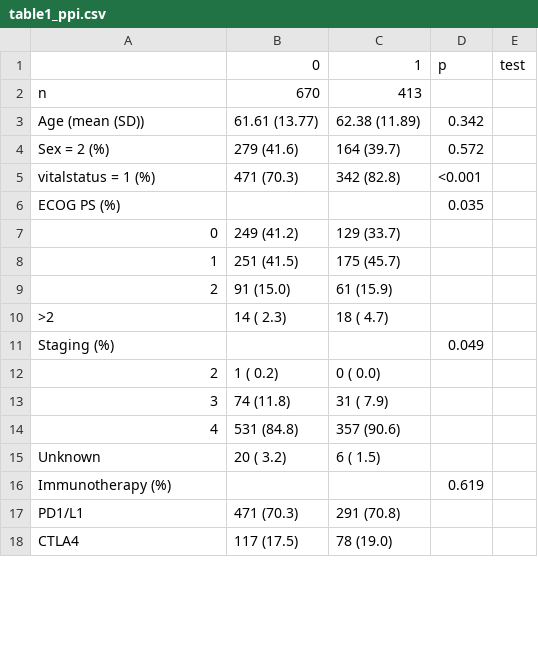
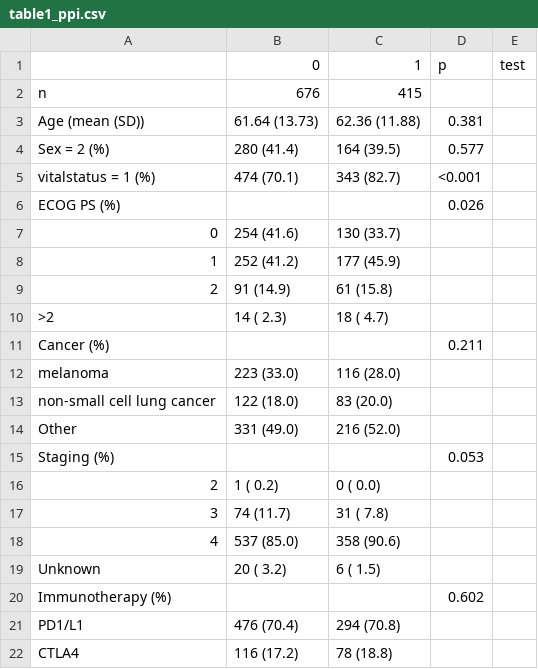
Before and after one commit to spakowiczlab/ppiio, a CSV file: tables/table1_ppi.csv, drawn as a sheet; only a part is shown; the diff covers the shown part only.

```diff
--- a/tables/table1_ppi.csv
+++ b/tables/table1_ppi.csv
@@ -1,18 +1,22 @@
 "","0","1","p","test"
-"n","   670","   413","",""
-"Age (mean (SD))"," 61.61 (13.77)"," 62.38 (11.89)"," 0.342",""
-"Sex = 2 (%)","   279 (41.6) ","   164 (39.7) "," 0.572",""
-"vitalstatus = 1 (%)","   471 (70.3) ","   342 (82.8) ","<0.001",""
-"ECOG PS (%)","   ","   "," 0.035",""
-"   0","   249 (41.2) ","   129 (33.7) ","",""
-"   1","   251 (41.5) ","   175 (45.7) ","",""
-"   2","    91 (15.0) ","    61 (15.9) ","",""
+"n","   676","   415","",""
+"Age (mean (SD))"," 61.64 (13.73)"," 62.36 (11.88)"," 0.381",""
+"Sex = 2 (%)","   280 (41.4) ","   164 (39.5) "," 0.577",""
+"vitalstatus = 1 (%)","   474 (70.1) ","   343 (82.7) ","<0.001",""
+"ECOG PS (%)","   ","   "," 0.026",""
+"   0","   254 (41.6) ","   130 (33.7) ","",""
+"   1","   252 (41.2) ","   177 (45.9) ","",""
+"   2","    91 (14.9) ","    61 (15.8) ","",""
 "   >2","    14 ( 2.3) ","    18 ( 4.7) ","",""
-"Staging (%)","   ","   "," 0.049",""
+"Cancer (%)","   ","   "," 0.211",""
+"   melanoma","   223 (33.0) ","   116 (28.0) ","",""
+"   non-small cell lung cancer","   122 (18.0) ","    83 (20.0) ","",""
+"   Other","   331 (49.0) ","   216 (52.0) ","",""
+"Staging (%)","   ","   "," 0.053",""
 "   2","     1 ( 0.2) ","     0 ( 0.0) ","",""
-"   3","    74 (11.8) ","    31 ( 7.9) ","",""
-"   4","   531 (84.8) ","   357 (90.6) ","",""
+"   3","    74 (11.7) ","    31 ( 7.8) ","",""
+"   4","   537 (85.0) ","   358 (90.6) ","",""
 "   Unknown","    20 ( 3.2) ","     6 ( 1.5) ","",""
-"Immunotherapy (%)","   ","   "," 0.619",""
-"   PD1/L1","   471 (70.3) ","   291 (70.8) ","",""
-"   CTLA4","   117 (17.5) ","    78 (19.0) ","",""
+"Immunotherapy (%)","   ","   "," 0.602",""
+"   PD1/L1","   476 (70.4) ","   294 (70.8) ","",""
+"   CTLA4","   116 (17.2) ","    78 (18.8) ","",""
```
Also changed, not shown: 11 edited cells elsewhere in this file, tables/table1_ppi-chemoprior.csv, tables/table1_ppi-lotherapy.csv, 1 other file.
